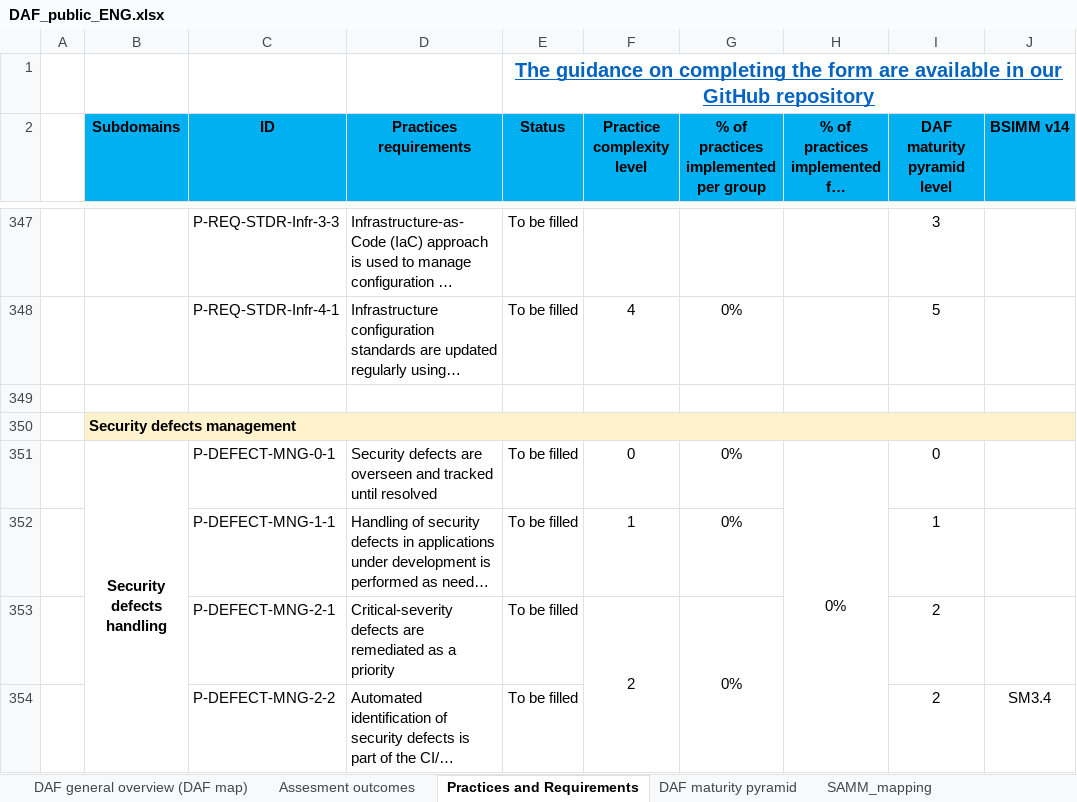
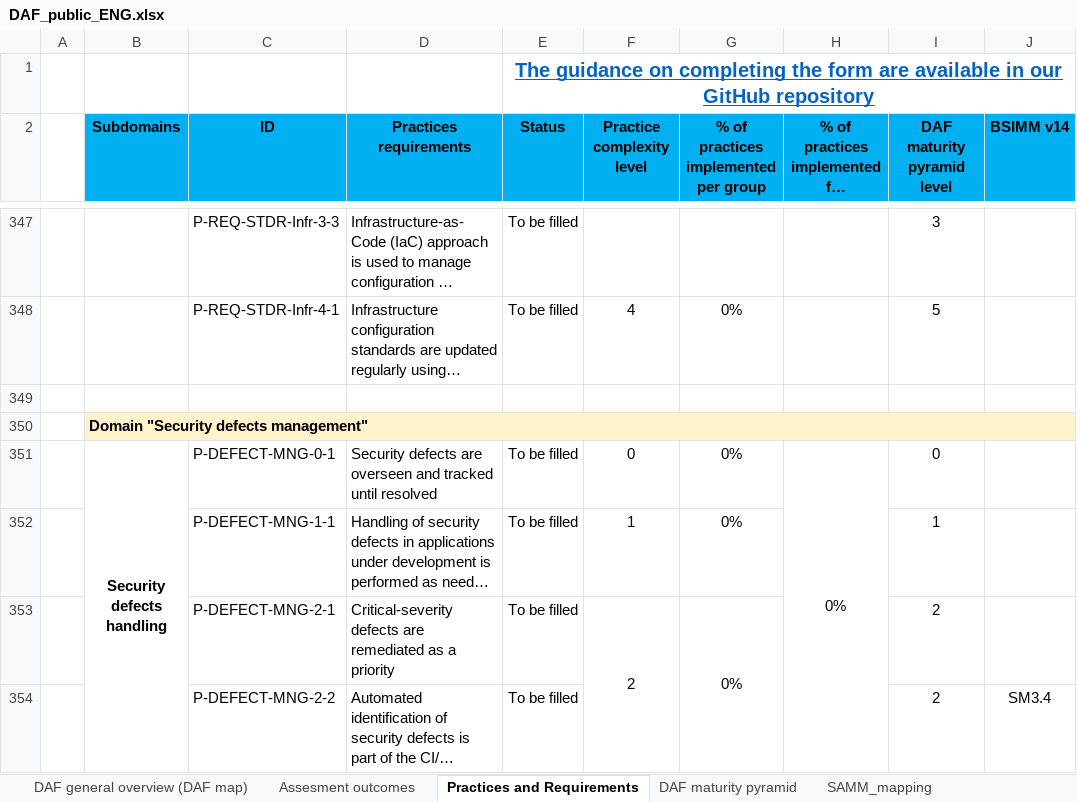
Before and after one commit to Jet-Security-Team/DevSecOps-Assessment-Framework-ENG, an Excel workbook: DAF_public_ENG.xlsx, sheet Practices and Requirements, drawn as a sheet; only a part is shown, gaps mark what is left out; long unchanged cells end in …; values as stored, in another font and other column widths than the file's, no borders; charts and pictures and conditional formats not drawn; the diff covers the shown part only; the diff names each change by its address in the sheet, - before the commit and + after, or states it on an @@ line.

```diff
--- a/DAF_public_ENG.xlsx (sheet Practices and Requirements)
+++ b/DAF_public_ENG.xlsx (sheet Practices and Requirements)
-B350 (Subdomains): Security defects management
+B350 (Subdomains): Domain "Security defects management"
```
Also changed, not shown: 16 edited cells elsewhere in this sheet, sheet Assesment outcomes, charts or pictures.
